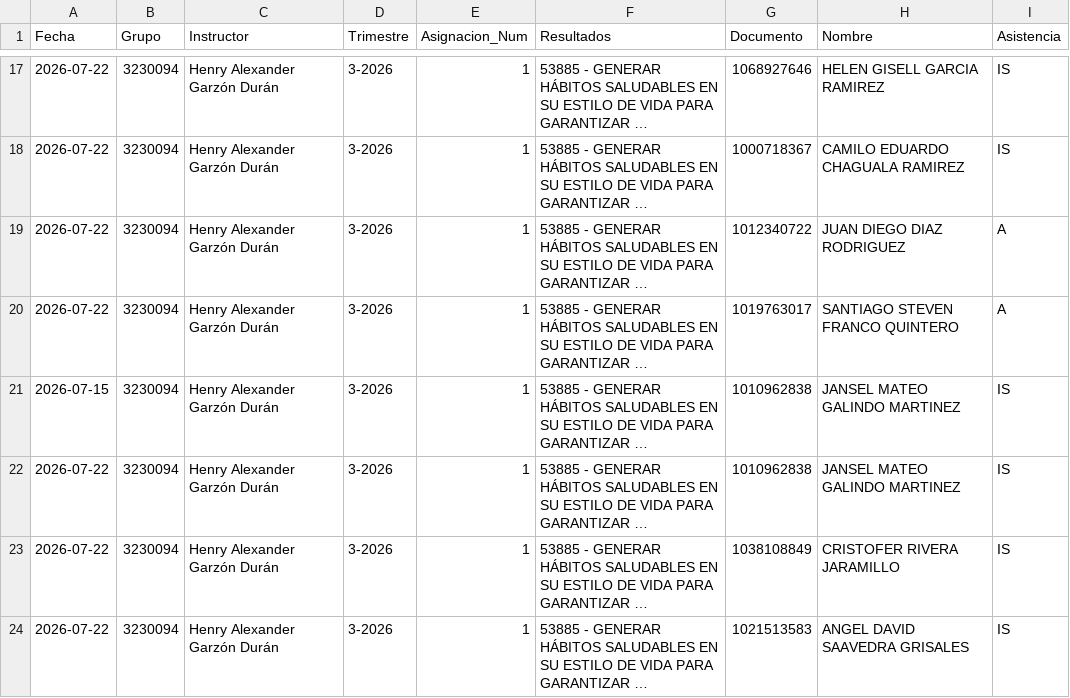
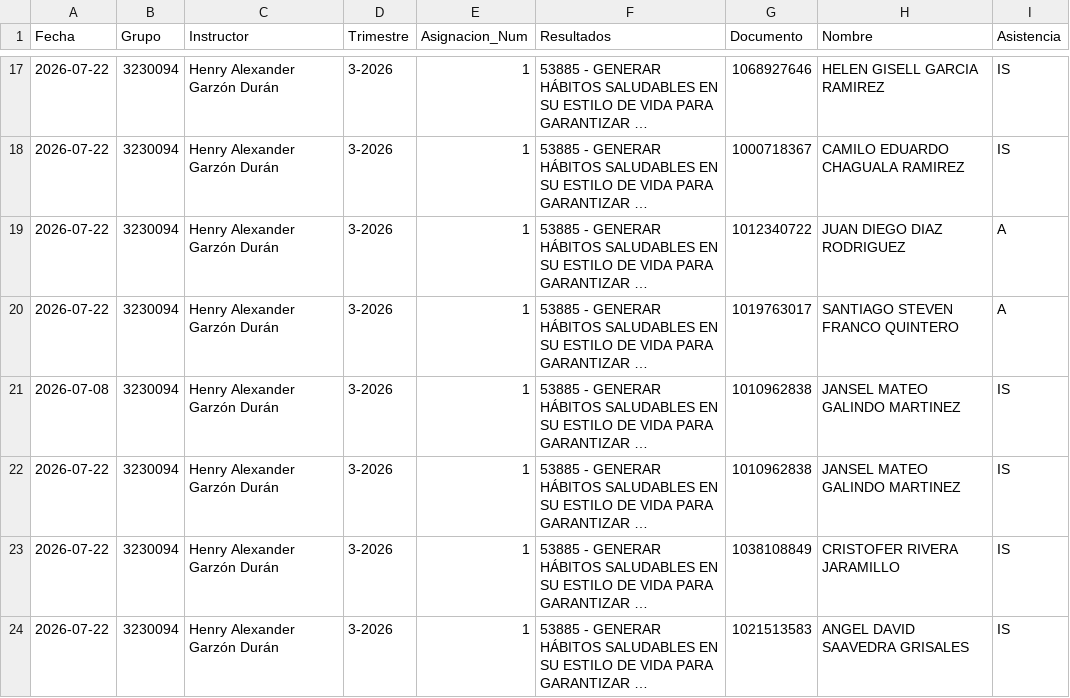
Before and after one commit to semaforojo-web/Asistencia-SENA-CMM, a CSV file: asistencia_guardada.csv, drawn as a sheet; only a part is shown, gaps mark what is left out; long unchanged cells end in …; the diff names each change by its address in the sheet, - before the commit and + after, or states it on an @@ line.

Commit message:
Update asistencia_guardada.csv

```diff
--- a/asistencia_guardada.csv
+++ b/asistencia_guardada.csv
-A21 (Fecha): 2026-07-15
+A21 (Fecha): 2026-07-08
```
